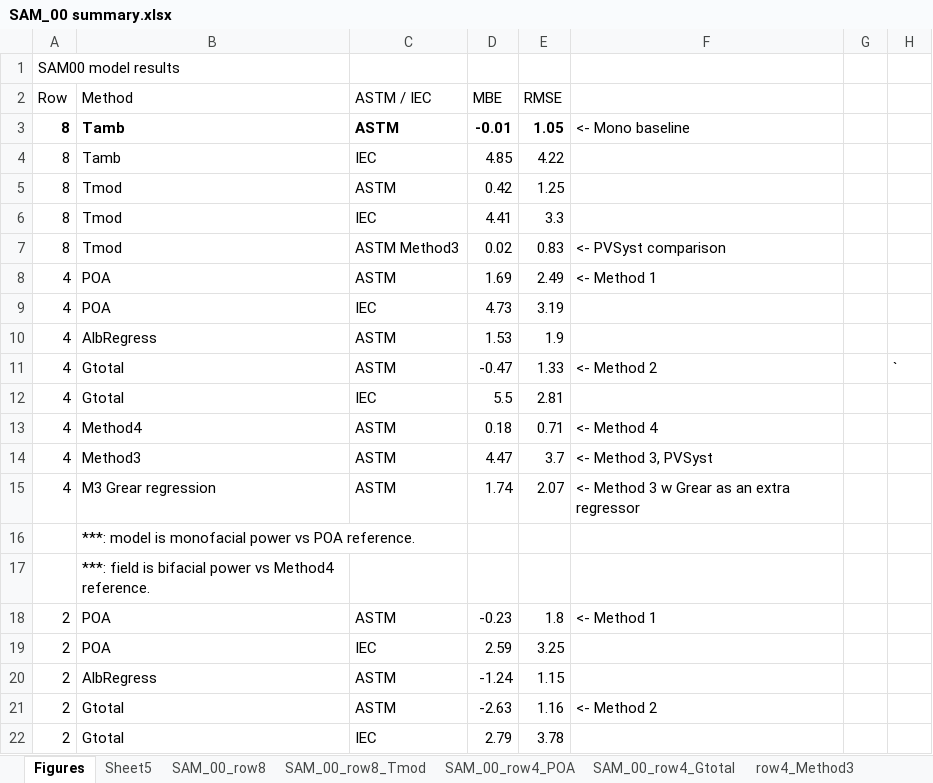
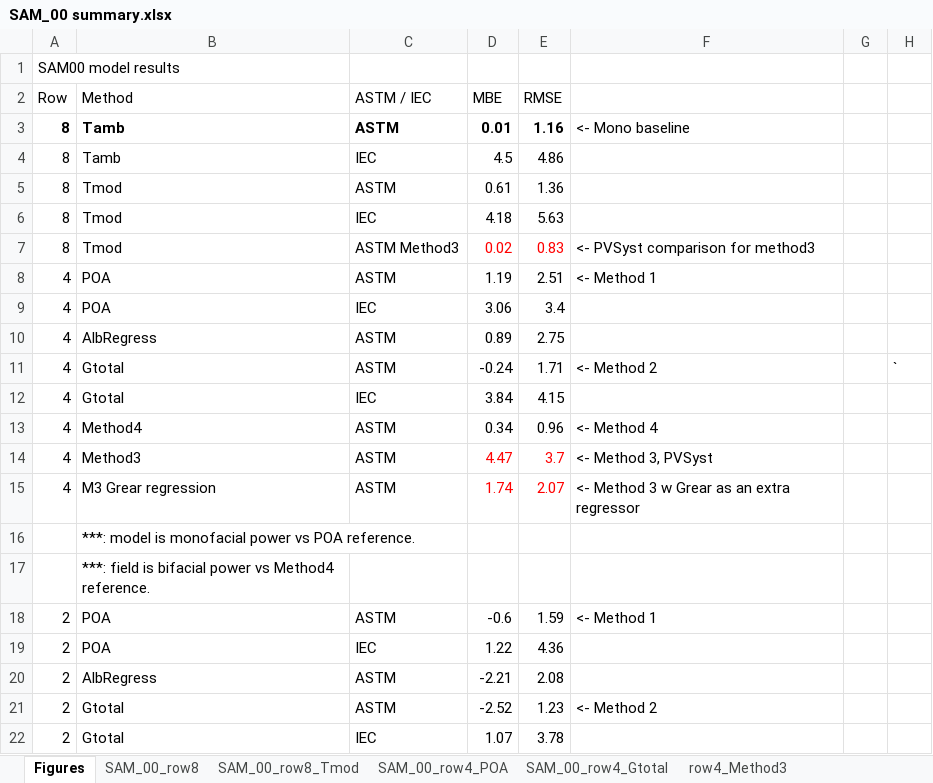
Before and after one commit to shirubana/Approaches2BifacialPerformanceMonitoring, an Excel workbook: Analysis/SAM_00 summary.xlsx, sheet Figures, drawn as a sheet; only a part is shown; values as stored, in another font and other column widths than the file's, no borders; charts and pictures not drawn; the diff covers the shown part only; the diff names each change by its address in the sheet, - before the commit and + after, or states it on an @@ line.

```diff
--- a/Analysis/SAM_00 summary.xlsx (sheet Figures)
+++ b/Analysis/SAM_00 summary.xlsx (sheet Figures)
-sheet tab: Sheet5
-D3: -0.01
+D3: 0.01
-E3: 1.05
+E3: 1.16
-D4: 4.85
+D4: 4.5
-E4: 4.22
+E4: 4.86
-D5: 0.42
+D5: 0.61
-E5: 1.25
+E5: 1.36
-D6: 4.41
+D6: 4.18
-E6: 3.3
+E6: 5.63
-D7:E7 text colour: black
+D7:E7 text colour: #FF0000
-F7: <- PVSyst comparison
+F7: <- PVSyst comparison for method3
-D8: 1.69
+D8: 1.19
-E8: 2.49
+E8: 2.51
-D9: 4.73
+D9: 3.06
-E9: 3.19
+E9: 3.4
-D10: 1.53
+D10: 0.89
-E10: 1.9
+E10: 2.75
-D11: -0.47
+D11: -0.24
-E11: 1.33
+E11: 1.71
-D12: 5.5
+D12: 3.84
-E12: 2.81
+E12: 4.15
-D13: 0.18
+D13: 0.34
-E13: 0.71
+E13: 0.96
-D14:E15 text colour: black
+D14:E15 text colour: #FF0000
-D18: -0.23
+D18: -0.6
-E18: 1.8
+E18: 1.59
-D19: 2.59
+D19: 1.22
-E19: 3.25
+E19: 4.36
-D20: -1.24
+D20: -2.21
-E20: 1.15
+E20: 2.08
-D21: -2.63
+D21: -2.52
-E21: 1.16
+E21: 1.23
-D22: 2.79
+D22: 1.07
```
Also changed, not shown: 8 added rows, 8 removed rows, 8 edited cells and cell formats elsewhere in this sheet, sheet SAM_00_row2_POA, sheet SAM_00_row4_POA, sheet SAM_00_row4_Gtotal, sheet SAM_00_row2_Gtotal, sheet SAM_00_row4_Method4, sheet SAM_00_row2_Method4, 2 more sheets, charts or pictures.
